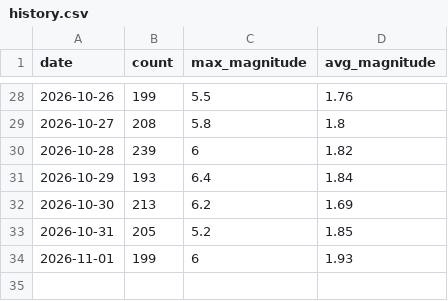
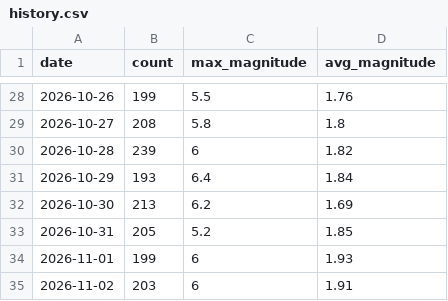
Before and after one commit to RuHRabin/earthpulse, a CSV file: data/history.csv, drawn as a sheet; only a part is shown, gaps mark what is left out; the diff names each change by its address in the sheet, - before the commit and + after, or states it on an @@ line.

```diff
--- a/data/history.csv
+++ b/data/history.csv
+row 35: 2026-11-02 | 203 | 6 | 1.91
```
Also changed, not shown: 1 other file.
